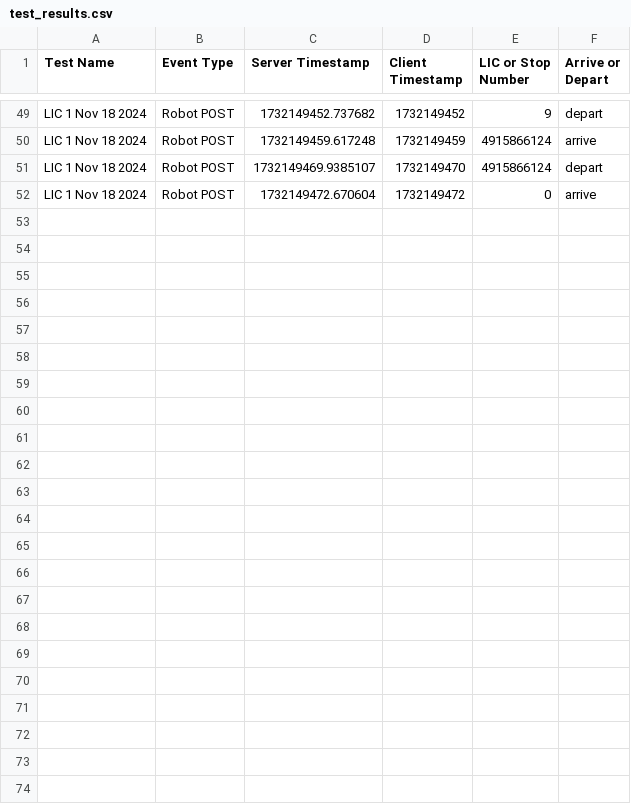
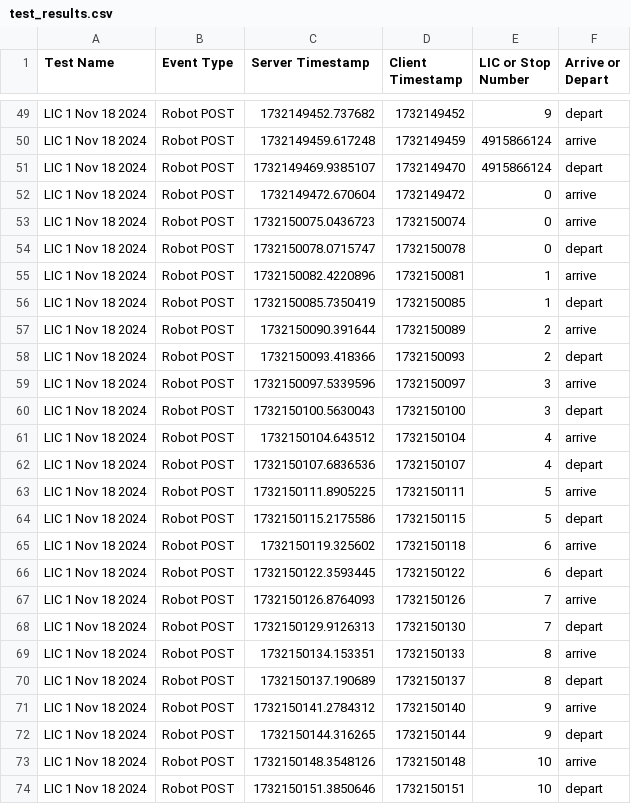
Before and after one commit to tewicklund/LIC_robot, a CSV file: test_results.csv, drawn as a sheet; only a part is shown, gaps mark what is left out.

```diff
--- a/test_results.csv
+++ b/test_results.csv
@@ -52 +52,23 @@ LIC 1 Nov 18 2024,Robot POST,1732149469.9385107,1732149470,4915866124,depart
 LIC 1 Nov 18 2024,Robot POST,1732149472.670604,1732149472,0,arrive
+LIC 1 Nov 18 2024,Robot POST,1732150075.0436723,1732150074,0,arrive
+LIC 1 Nov 18 2024,Robot POST,1732150078.0715747,1732150078,0,depart
+LIC 1 Nov 18 2024,Robot POST,1732150082.4220896,1732150081,1,arrive
+LIC 1 Nov 18 2024,Robot POST,1732150085.7350419,1732150085,1,depart
+LIC 1 Nov 18 2024,Robot POST,1732150090.391644,1732150089,2,arrive
+LIC 1 Nov 18 2024,Robot POST,1732150093.418366,1732150093,2,depart
+LIC 1 Nov 18 2024,Robot POST,1732150097.5339596,1732150097,3,arrive
+LIC 1 Nov 18 2024,Robot POST,1732150100.5630043,1732150100,3,depart
+LIC 1 Nov 18 2024,Robot POST,1732150104.643512,1732150104,4,arrive
+LIC 1 Nov 18 2024,Robot POST,1732150107.6836536,1732150107,4,depart
+LIC 1 Nov 18 2024,Robot POST,1732150111.8905225,1732150111,5,arrive
+LIC 1 Nov 18 2024,Robot POST,1732150115.2175586,1732150115,5,depart
+LIC 1 Nov 18 2024,Robot POST,1732150119.325602,1732150118,6,arrive
+LIC 1 Nov 18 2024,Robot POST,1732150122.3593445,1732150122,6,depart
+LIC 1 Nov 18 2024,Robot POST,1732150126.8764093,1732150126,7,arrive
+LIC 1 Nov 18 2024,Robot POST,1732150129.9126313,1732150130,7,depart
+LIC 1 Nov 18 2024,Robot POST,1732150134.153351,1732150133,8,arrive
+LIC 1 Nov 18 2024,Robot POST,1732150137.190689,1732150137,8,depart
+LIC 1 Nov 18 2024,Robot POST,1732150141.2784312,1732150140,9,arrive
+LIC 1 Nov 18 2024,Robot POST,1732150144.316265,1732150144,9,depart
+LIC 1 Nov 18 2024,Robot POST,1732150148.3548126,1732150148,10,arrive
+LIC 1 Nov 18 2024,Robot POST,1732150151.3850646,1732150151,10,depart
```
Also changed, not shown: 1 other file.
